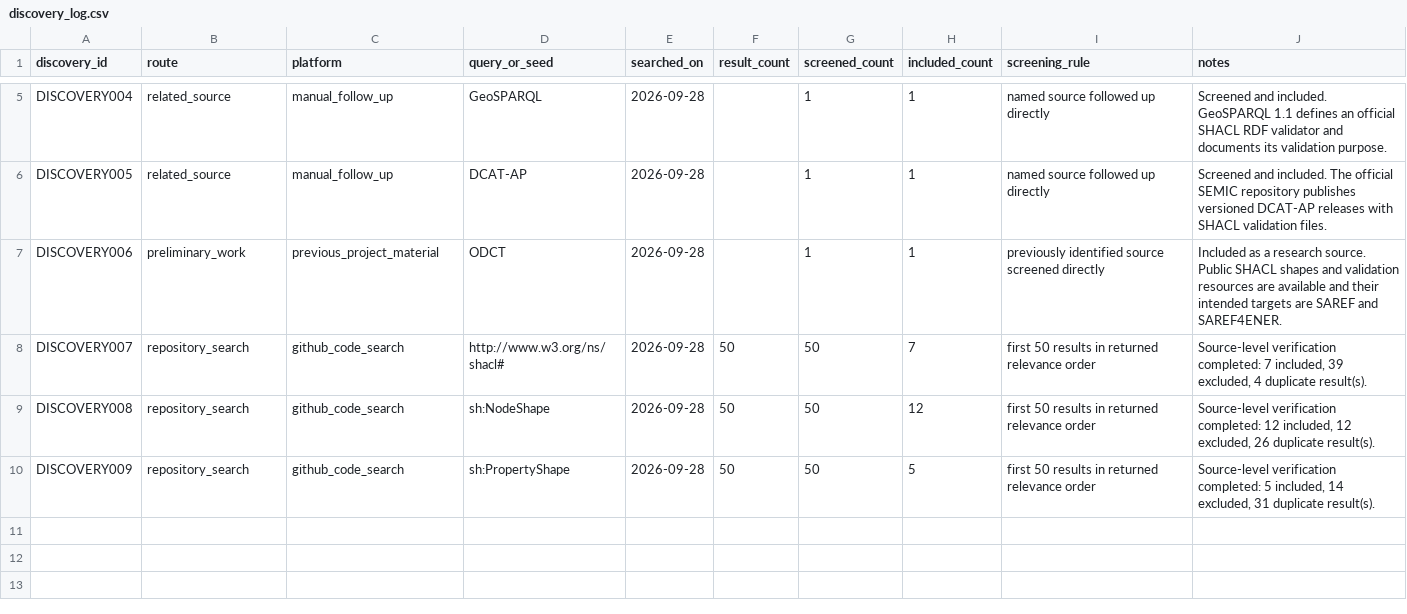
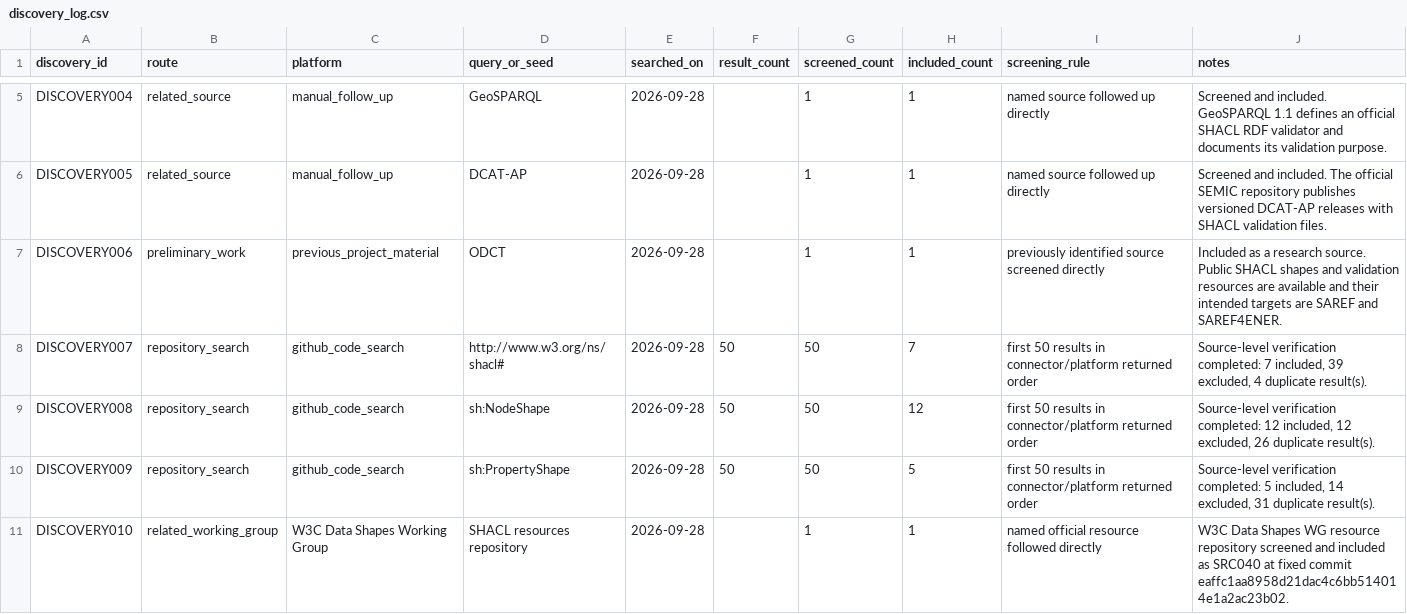
Before and after one commit to erdemonal/shacl-resources, a CSV file: data/discovery_log.csv, drawn as a sheet; only a part is shown, gaps mark what is left out; the diff covers the shown part only.

```diff
--- a/data/discovery_log.csv
+++ b/data/discovery_log.csv
@@ -7,4 +7,5 @@ DISCOVERY005,related_source,manual_follow_up,DCAT-AP,2026-09-28,,1,1,named sourc
 DISCOVERY006,preliminary_work,previous_project_material,ODCT,2026-09-28,,1,1,previously identified source screened directly,Included as a research source. Public SHACL shapes and validation resources are available and their intended targets are SAREF and SAREF4ENER.
-DISCOVERY007,repository_search,github_code_search,http://www.w3.org/ns/shacl#,2026-09-28,50,50,7,first 50 results in returned relevance order,"Source-level verification completed: 7 included, 39 excluded, 4 duplicate result(s)."
-DISCOVERY008,repository_search,github_code_search,sh:NodeShape,2026-09-28,50,50,12,first 50 results in returned relevance order,"Source-level verification completed: 12 included, 12 excluded, 26 duplicate result(s)."
-DISCOVERY009,repository_search,github_code_search,sh:PropertyShape,2026-09-28,50,50,5,first 50 results in returned relevance order,"Source-level verification completed: 5 included, 14 excluded, 31 duplicate result(s)."
+DISCOVERY007,repository_search,github_code_search,http://www.w3.org/ns/shacl#,2026-09-28,50,50,7,first 50 results in connector/platform returned order,"Source-level verification completed: 7 included, 39 excluded, 4 duplicate result(s)."
+DISCOVERY008,repository_search,github_code_search,sh:NodeShape,2026-09-28,50,50,12,first 50 results in connector/platform returned order,"Source-level verification completed: 12 included, 12 excluded, 26 duplicate result(s)."
+DISCOVERY009,repository_search,github_code_search,sh:PropertyShape,2026-09-28,50,50,5,first 50 results in connector/platform returned order,"Source-level verification completed: 5 included, 14 excluded, 31 duplicate result(s)."
+DISCOVERY010,related_working_group,W3C Data Shapes Working Group,SHACL resources repository,2026-09-28,,1,1,named official resource followed directly,W3C Data Shapes WG resource repository screened and included as SRC040 at fixed commit eaffc1aa8958d21dac4c6bb514014e1a2ac23b02.
```
Also changed, not shown: 4 added rows elsewhere in this file, data/sources.csv, 2 other files.
